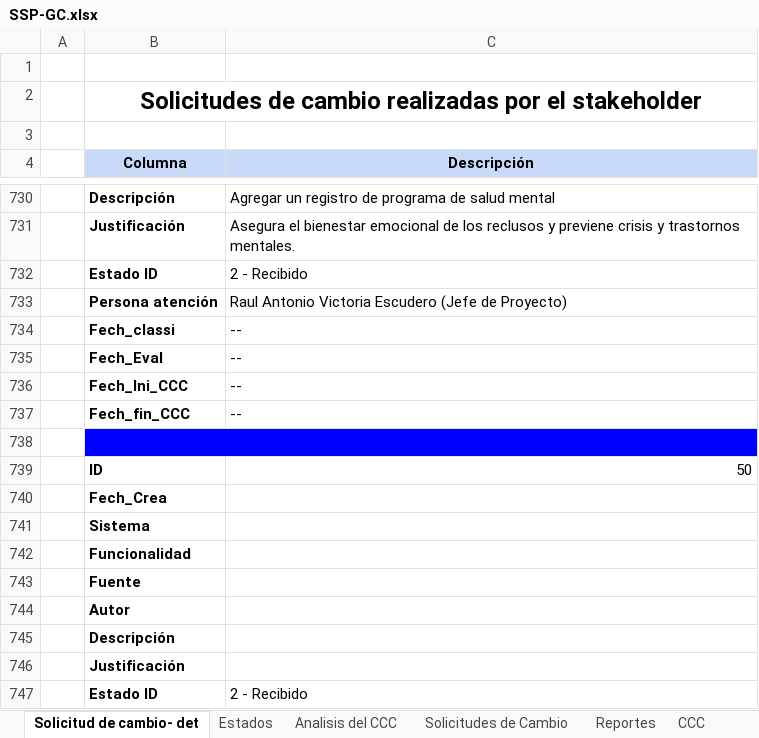
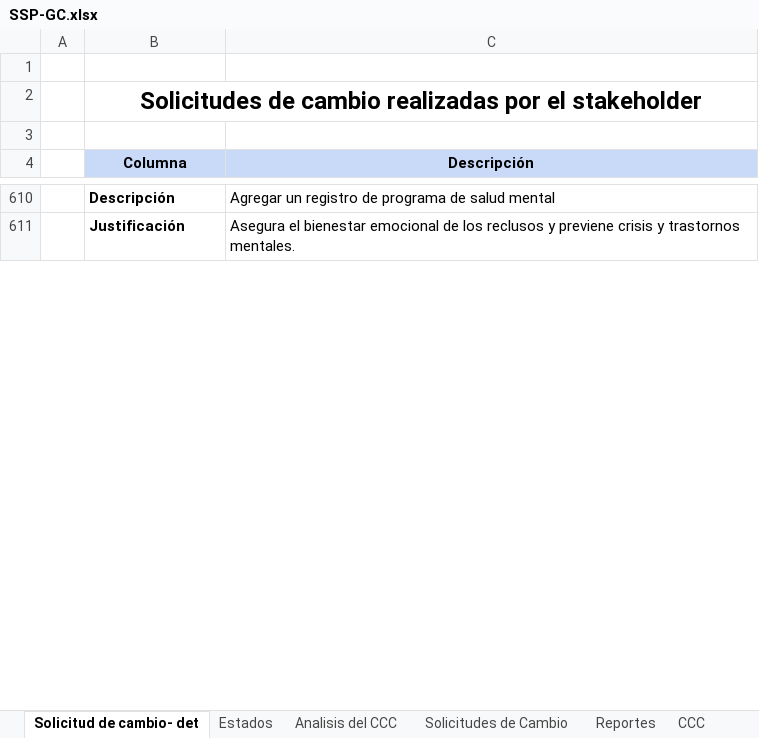
Before and after one commit to GianAle1/TSKC, an Excel workbook: Desarrollo/SSPP/Documentos/SSP-GC.xlsx, sheet Solicitud de cambio- det, drawn as a sheet; only a part is shown, gaps mark what is left out; values as stored, in another font and other column widths than the file's, no borders; charts and pictures not drawn; the diff covers the shown part only; the diff names each change by its address in the sheet, - before the commit and + after, or states it on an @@ line.

Commit message:
Actualizacion del GC

```diff
--- a/Desarrollo/SSPP/Documentos/SSP-GC.xlsx (sheet Solicitud de cambio- det)
+++ b/Desarrollo/SSPP/Documentos/SSP-GC.xlsx (sheet Solicitud de cambio- det)
-row 732:  | Estado ID | 2 - Recibido
-row 733:  | Persona atención | Raul Antonio Victoria Escudero (Jefe de Proyecto)
-row 734:  | Fech_classi | --
-row 735:  | Fech_Eval | --
-row 736:  | Fech_Ini_CCC | --
-row 737:  | Fech_fin_CCC | --
-row 738: (empty)
-row 739:  | ID | 50
-row 740:  | Fech_Crea
-row 741:  | Sistema
-row 742:  | Funcionalidad
-row 743:  | Fuente
-row 744:  | Autor
-row 745:  | Descripción
-row 746:  | Justificación
-row 747:  | Estado ID | 2 - Recibido
```
Also changed, not shown: 344 removed rows elsewhere in this sheet, sheet Solicitudes de Cambio, charts or pictures.
